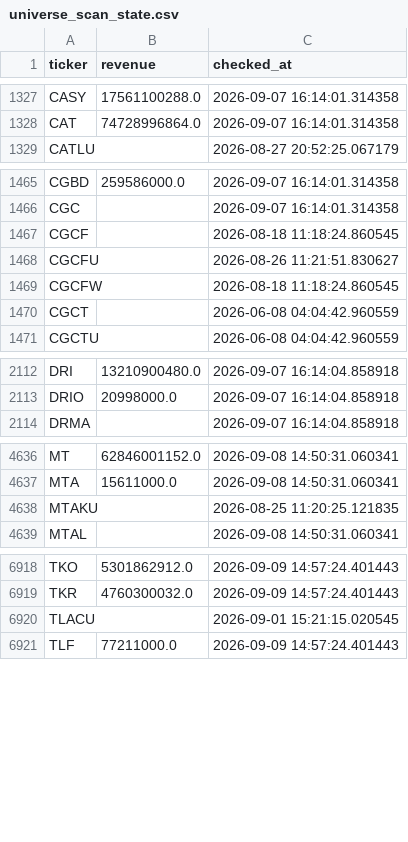
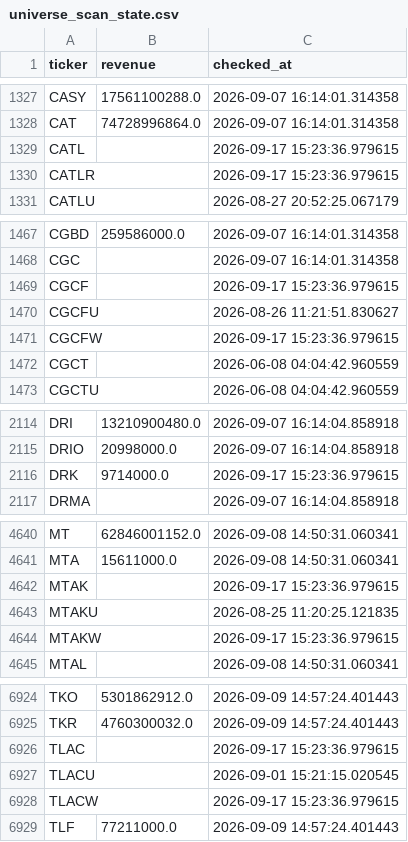
Before and after one commit to Amit33-design/Amit33-network-design, a CSV file: screener/universe_scan_state.csv, drawn as a sheet; only a part is shown, gaps mark what is left out; the diff covers the shown part only.

```diff
--- a/screener/universe_scan_state.csv
+++ b/screener/universe_scan_state.csv
@@ -1328,2 +1328,4 @@ CASY,17561100288.0,2026-09-07 16:14:01.314358
 CAT,74728996864.0,2026-09-07 16:14:01.314358
+CATL,,2026-09-17 15:23:36.979615
+CATLR,,2026-09-17 15:23:36.979615
 CATLU,,2026-08-27 20:52:25.067179
@@ -1466,5 +1468,5 @@ CGBD,259586000.0,2026-09-07 16:14:01.314358
 CGC,,2026-09-07 16:14:01.314358
-CGCF,,2026-08-18 11:18:24.860545
+CGCF,,2026-09-17 15:23:36.979615
 CGCFU,,2026-08-26 11:21:51.830627
-CGCFW,,2026-08-18 11:18:24.860545
+CGCFW,,2026-09-17 15:23:36.979615
 CGCT,,2026-06-08 04:04:42.960559
@@ -2113,2 +2115,3 @@ DRI,13210900480.0,2026-09-07 16:14:04.858918
 DRIO,20998000.0,2026-09-07 16:14:04.858918
+DRK,9714000.0,2026-09-17 15:23:36.979615
 DRMA,,2026-09-07 16:14:04.858918
@@ -4637,3 +4641,5 @@ MT,62846001152.0,2026-09-08 14:50:31.060341
 MTA,15611000.0,2026-09-08 14:50:31.060341
+MTAK,,2026-09-17 15:23:36.979615
 MTAKU,,2026-08-25 11:20:25.121835
+MTAKW,,2026-09-17 15:23:36.979615
 MTAL,,2026-09-08 14:50:31.060341
@@ -6919,3 +6925,5 @@ TKO,5301862912.0,2026-09-09 14:57:24.401443
 TKR,4760300032.0,2026-09-09 14:57:24.401443
+TLAC,,2026-09-17 15:23:36.979615
 TLACU,,2026-09-01 15:21:15.020545
+TLACW,,2026-09-17 15:23:36.979615
 TLF,77211000.0,2026-09-09 14:57:24.401443
```
Also changed, not shown: 1 added row and 25 edited cells elsewhere in this file, screener/universe_1b_revenue.csv.
